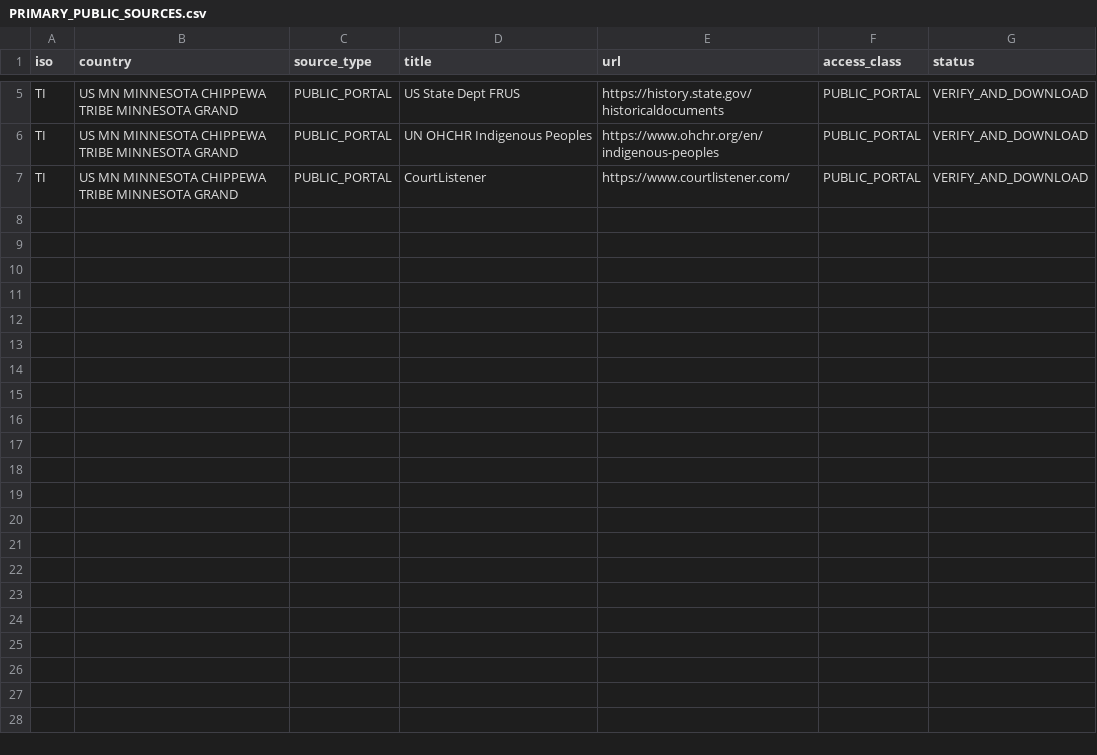
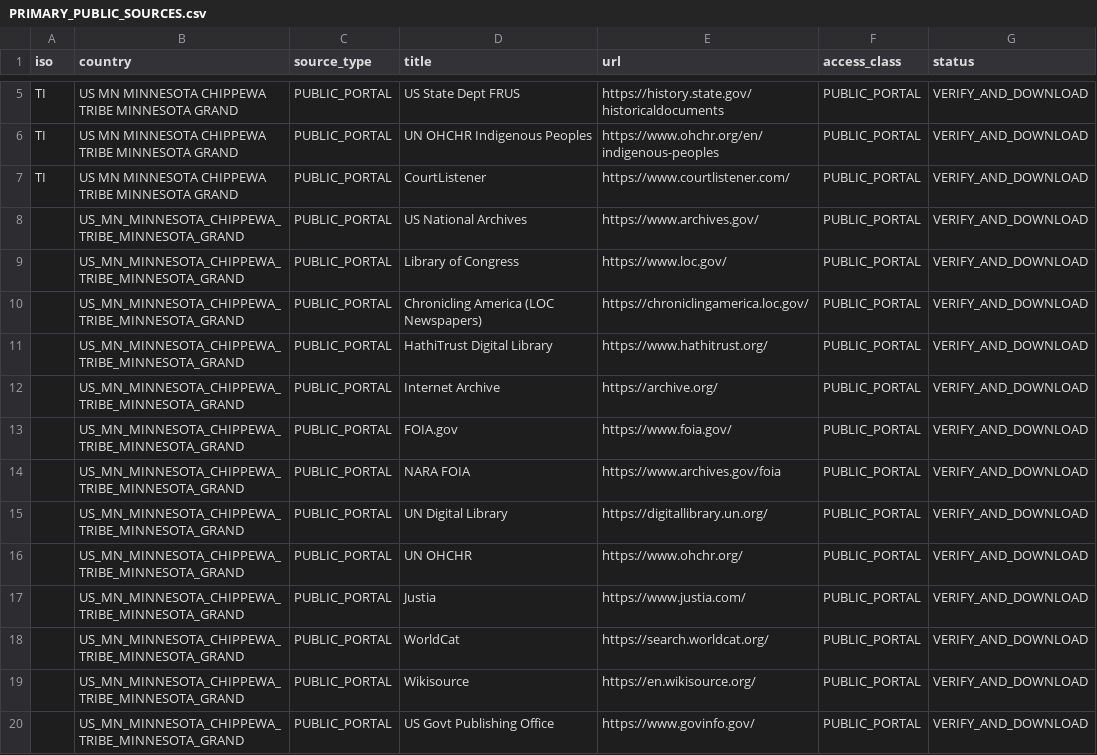
Before and after one commit to GlobalRestitutionAlliance/turtle-island-us-mn-minnesota-chippewa-tribe-minnesota-grand-master-litigation, a CSV file: 03_Evidentiary_Exhibits/PRIMARY_PUBLIC_SOURCES.csv, drawn as a sheet; only a part is shown, gaps mark what is left out; the diff names each change by its address in the sheet, - before the commit and + after, or states it on an @@ line.

Commit message:
Expand primary public source registries (Batch 2)

```diff
--- a/03_Evidentiary_Exhibits/PRIMARY_PUBLIC_SOURCES.csv
+++ b/03_Evidentiary_Exhibits/PRIMARY_PUBLIC_SOURCES.csv
+row 8:  | US_MN_MINNESOTA_CHIPPEWA_TRIBE_MINNESOTA_GRAND | PUBLIC_PORTAL | US National Archives | https://www.archives.gov/ | PUBLIC_PORTAL | VERIFY_AND_DOWNLOAD
+row 9:  | US_MN_MINNESOTA_CHIPPEWA_TRIBE_MINNESOTA_GRAND | PUBLIC_PORTAL | Library of Congress | https://www.loc.gov/ | PUBLIC_PORTAL | VERIFY_AND_DOWNLOAD
+row 10:  | US_MN_MINNESOTA_CHIPPEWA_TRIBE_MINNESOTA_GRAND | PUBLIC_PORTAL | Chronicling America (LOC Newspapers) | https://chroniclingamerica.loc.gov/ | PUBLIC_PORTAL | VERIFY_AND_DOWNLOAD
+row 11:  | US_MN_MINNESOTA_CHIPPEWA_TRIBE_MINNESOTA_GRAND | PUBLIC_PORTAL | HathiTrust Digital Library | https://www.hathitrust.org/ | PUBLIC_PORTAL | VERIFY_AND_DOWNLOAD
+row 12:  | US_MN_MINNESOTA_CHIPPEWA_TRIBE_MINNESOTA_GRAND | PUBLIC_PORTAL | Internet Archive | https://archive.org/ | PUBLIC_PORTAL | VERIFY_AND_DOWNLOAD
+row 13:  | US_MN_MINNESOTA_CHIPPEWA_TRIBE_MINNESOTA_GRAND | PUBLIC_PORTAL | FOIA.gov | https://www.foia.gov/ | PUBLIC_PORTAL | VERIFY_AND_DOWNLOAD
+row 14:  | US_MN_MINNESOTA_CHIPPEWA_TRIBE_MINNESOTA_GRAND | PUBLIC_PORTAL | NARA FOIA | https://www.archives.gov/foia | PUBLIC_PORTAL | VERIFY_AND_DOWNLOAD
+row 15:  | US_MN_MINNESOTA_CHIPPEWA_TRIBE_MINNESOTA_GRAND | PUBLIC_PORTAL | UN Digital Library | https://digitallibrary.un.org/ | PUBLIC_PORTAL | VERIFY_AND_DOWNLOAD
+row 16:  | US_MN_MINNESOTA_CHIPPEWA_TRIBE_MINNESOTA_GRAND | PUBLIC_PORTAL | UN OHCHR | https://www.ohchr.org/ | PUBLIC_PORTAL | VERIFY_AND_DOWNLOAD
+row 17:  | US_MN_MINNESOTA_CHIPPEWA_TRIBE_MINNESOTA_GRAND | PUBLIC_PORTAL | Justia | https://www.justia.com/ | PUBLIC_PORTAL | VERIFY_AND_DOWNLOAD
+row 18:  | US_MN_MINNESOTA_CHIPPEWA_TRIBE_MINNESOTA_GRAND | PUBLIC_PORTAL | WorldCat | https://search.worldcat.org/ | PUBLIC_PORTAL | VERIFY_AND_DOWNLOAD
+row 19:  | US_MN_MINNESOTA_CHIPPEWA_TRIBE_MINNESOTA_GRAND | PUBLIC_PORTAL | Wikisource | https://en.wikisource.org/ | PUBLIC_PORTAL | VERIFY_AND_DOWNLOAD
+row 20:  | US_MN_MINNESOTA_CHIPPEWA_TRIBE_MINNESOTA_GRAND | PUBLIC_PORTAL | US Govt Publishing Office | https://www.govinfo.gov/ | PUBLIC_PORTAL | VERIFY_AND_DOWNLOAD
```
Also changed, not shown: 2 other files.
